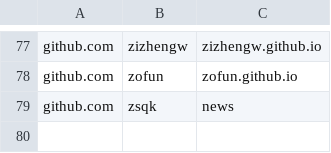
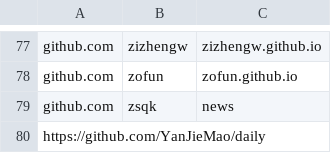
Before and after one commit to saveweb/Auto-backup-repo, a CSV file: repos.csv, drawn as a sheet; only a part is shown, gaps mark what is left out; the diff names each change by its address in the sheet, - before the commit and + after, or states it on an @@ line.

Commit message:
add [github.com/YanJieMao/daily]
https://daily.khaos.cc/

ID:无

```diff
--- a/repos.csv
+++ b/repos.csv
+row 80: https://github.com/YanJieMao/daily
```
